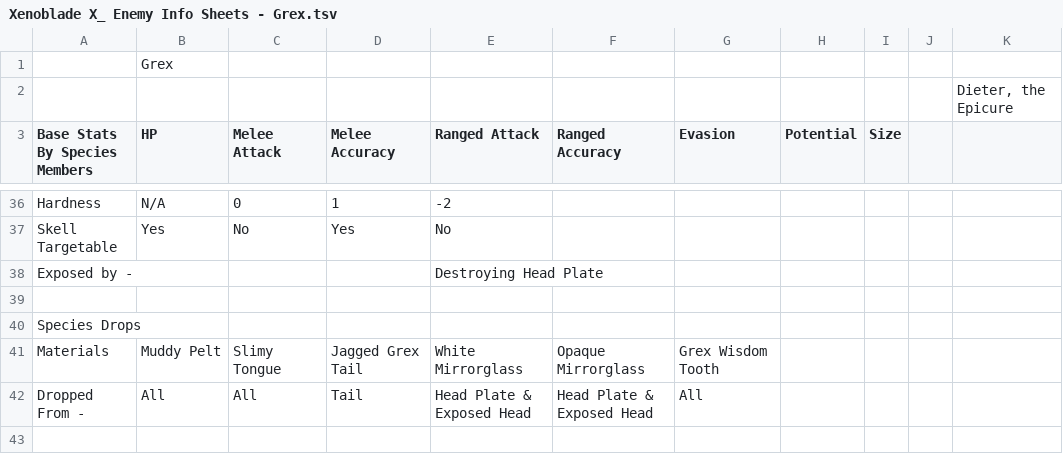
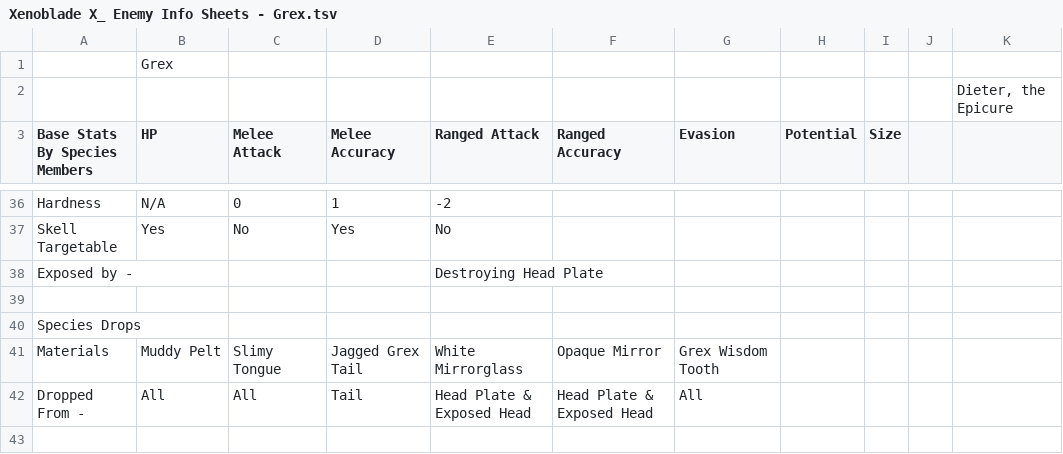
Before and after one commit to xeno-searchopedia/xeno-searchopedia.github.io, a TSV file: data/enemy data/Xenoblade X_ Enemy Info Sheets - Grex.tsv, drawn as a sheet; only a part is shown, gaps mark what is left out.

```diff
--- a/data/enemy data/Xenoblade X_ Enemy Info Sheets - Grex.tsv
+++ b/data/enemy data/Xenoblade X_ Enemy Info Sheets - Grex.tsv
@@ -40,3 +40,3 @@ Exposed by -				Destroying Head Plate
 Species Drops										
-Materials	Muddy Pelt	Slimy Tongue	Jagged Grex Tail	White Mirrorglass	Opaque Mirrorglass	Grex Wisdom Tooth				
+Materials	Muddy Pelt	Slimy Tongue	Jagged Grex Tail	White Mirrorglass	Opaque Mirror	Grex Wisdom Tooth				
 Dropped From -	All	All	Tail	Head Plate & Exposed Head	Head Plate & Exposed Head	All				
```
Also changed, not shown: data/enemy data/Xenoblade X_ Enemy Info Sheets - Galdr.tsv, data/enemy data/Xenoblade X_ Enemy Info Sheets - Jacul.tsv, 24 other files.
